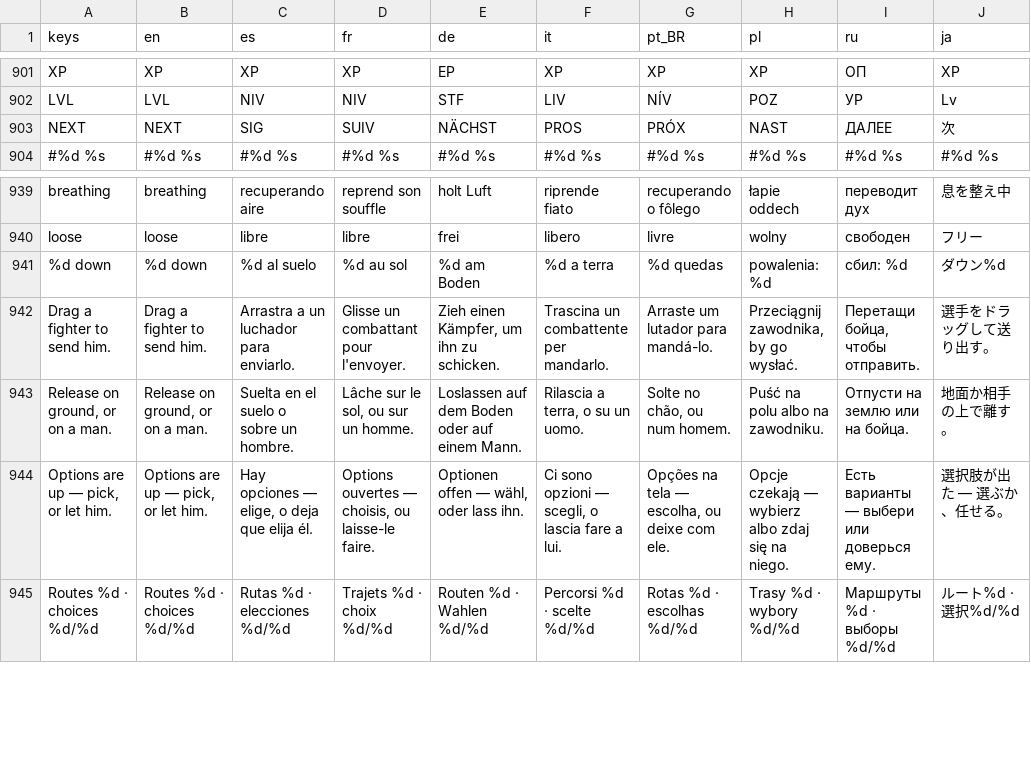
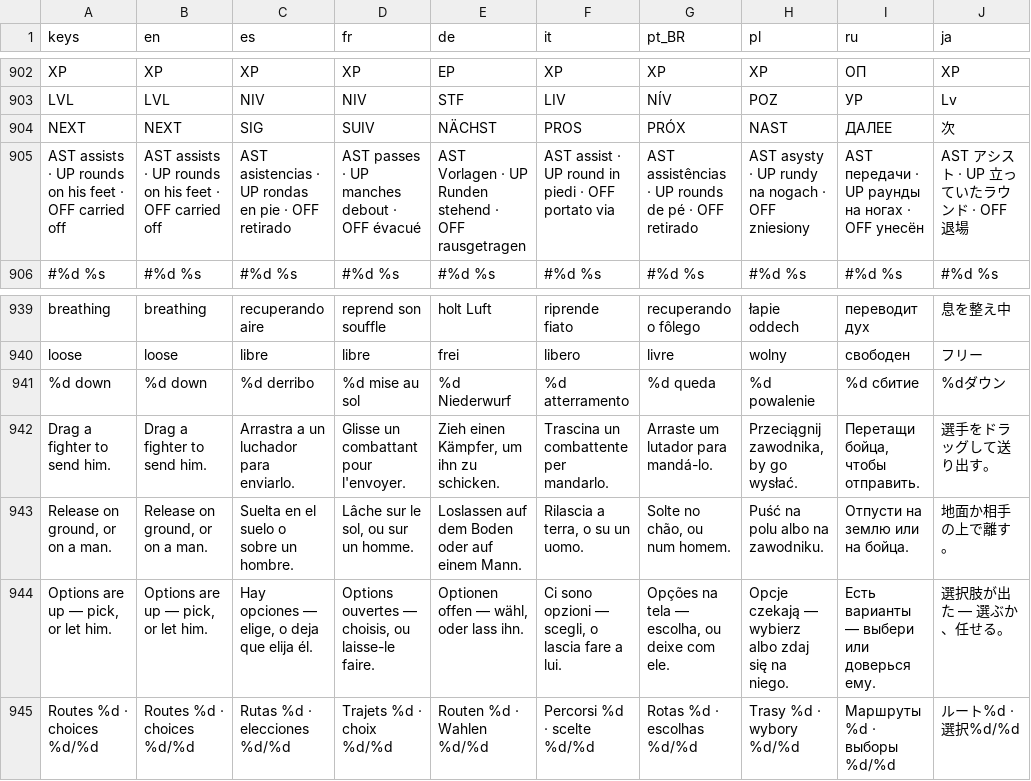
Before and after one commit to PeteMoe56/8bit-buhurt, a CSV file: locale/strings.csv, drawn as a sheet; only a part is shown, gaps mark what is left out; the diff covers the shown part only.

```diff
--- a/locale/strings.csv
+++ b/locale/strings.csv
@@ -903,2 +904,3 @@ LVL,LVL,NIV,NIV,STF,LIV,NÍV,POZ,УР,Lv
 NEXT,NEXT,SIG,SUIV,NÄCHST,PROS,PRÓX,NAST,ДАЛЕЕ,次
+AST assists  ·  UP rounds on his feet  ·  OFF carried off,AST assists  ·  UP rounds on his feet  ·  OFF carried off,AST asistencias  ·  UP rondas en pie  ·  OFF retirado,AST passes  ·  UP manches debout  ·  OFF évacué,AST Vorlagen  ·  UP Runden stehend  ·  OFF rausgetragen,AST assist  ·  UP round in piedi  ·  OFF portato via,AST assistências  ·  UP rounds de pé  ·  OFF retirado,AST asysty  ·  UP rundy na nogach  ·  OFF zniesiony,AST передачи  ·  UP раунды на ногах  ·  OFF унесён,AST アシスト  ·  UP 立っていたラウンド  ·  OFF 退場
 #%d %s,#%d %s,#%d %s,#%d %s,#%d %s,#%d %s,#%d %s,#%d %s,#%d %s,#%d %s
@@ -940,3 +940,3 @@ breathing,breathing,recuperando aire,reprend son souffle,holt Luft,riprende fiat
 loose,loose,libre,libre,frei,libero,livre,wolny,свободен,フリー
-%d down,%d down,%d al suelo,%d au sol,%d am Boden,%d a terra,%d quedas,powalenia: %d,сбил: %d,ダウン%d
+%d down,%d down,%d derribo,%d mise au sol,%d Niederwurf,%d atterramento,%d queda,%d powalenie,%d сбитие,%dダウン
 Drag a fighter to send him.,Drag a fighter to send him.,Arrastra a un luchador para enviarlo.,Glisse un combattant pour l'envoyer.,"Zieh einen Kämpfer, um ihn zu schicken.",Trascina un combattente per mandarlo.,Arraste um lutador para mandá-lo.,"Przeciągnij zawodnika, by go wysłać.","Перетащи бойца, чтобы отправить.",選手をドラッグして送り出す。
```
Also changed, not shown: 5 added rows and 4 removed rows elsewhere in this file, 18 other files.
